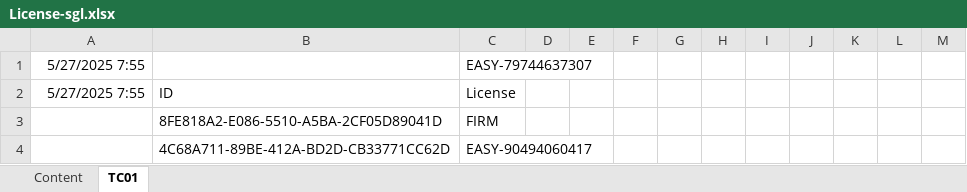
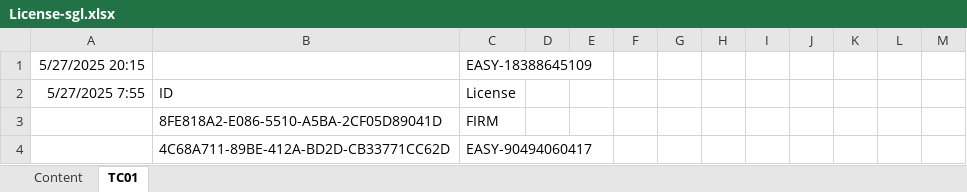
Before and after one commit to leanh2410/easy-licenses, an Excel workbook: License-sgl.xlsx, sheet TC01, drawn as a sheet; values as stored, in another font and other column widths than the file's, no borders; removed rows and columns are numbered as before the commit, all else as after; the diff names each change by its address in the sheet, - before the commit and + after, or states it on an @@ line.

Commit message:
Update License-sgl.xlsx

```diff
--- a/License-sgl.xlsx (sheet TC01)
+++ b/License-sgl.xlsx (sheet TC01)
-row 1: 5/27/2025 7:55 |  | EASY-79744637307
+row 1: 5/27/2025 20:15 |  | EASY-18388645109
```
Also changed, not shown: hidden cells.
